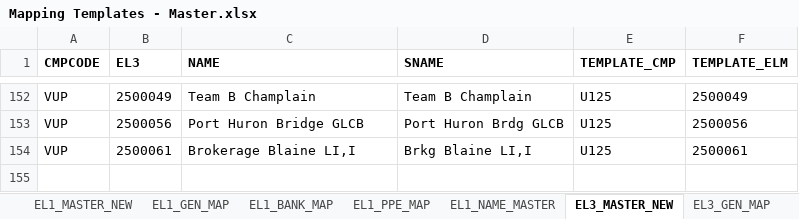
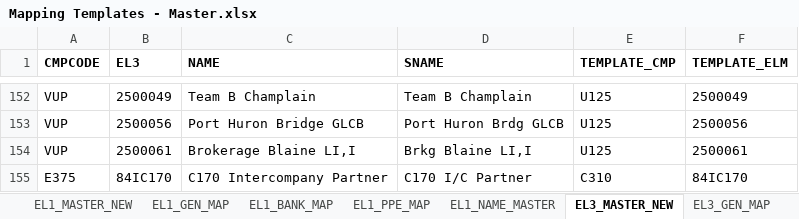
Before and after one commit to phi2039/livcodamig, an Excel workbook: Mapping Templates - Master.xlsx, sheet EL3_MASTER_NEW, drawn as a sheet; only a part is shown, gaps mark what is left out; values as stored, in another font and other column widths than the file's, no borders; the diff names each change by its address in the sheet, - before the commit and + after, or states it on an @@ line.

```diff
--- a/Mapping Templates - Master.xlsx (sheet EL3_MASTER_NEW)
+++ b/Mapping Templates - Master.xlsx (sheet EL3_MASTER_NEW)
+row 155: E375 | 84IC170 | C170 Intercompany Partner | C170 I/C Partner | C310 | 84IC170
```
Also changed, not shown: 5 other files.
